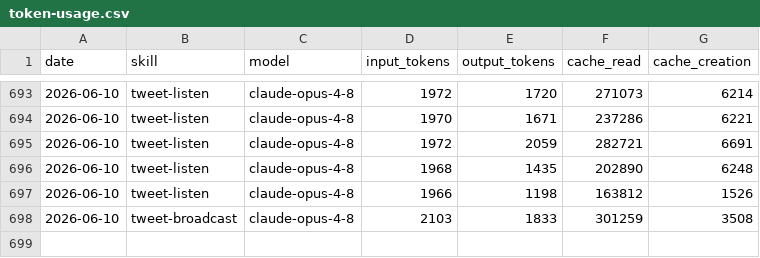
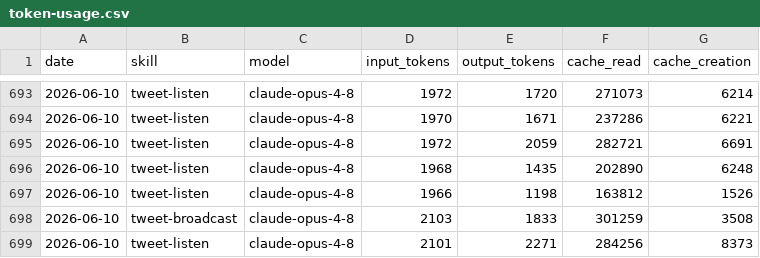
Before and after one commit to Liquid-Protocol-Ops/agent-autonomopoly, a CSV file: memory/token-usage.csv, drawn as a sheet; only a part is shown, gaps mark what is left out; the diff names each change by its address in the sheet, - before the commit and + after, or states it on an @@ line.

Commit message:
chore(tweet-listen): auto-commit 2026-06-10

```diff
--- a/memory/token-usage.csv
+++ b/memory/token-usage.csv
+row 699: 2026-06-10 | tweet-listen | claude-opus-4-8 | 2101 | 2271 | 284256 | 8373
```
Also changed, not shown: 3 other files.
